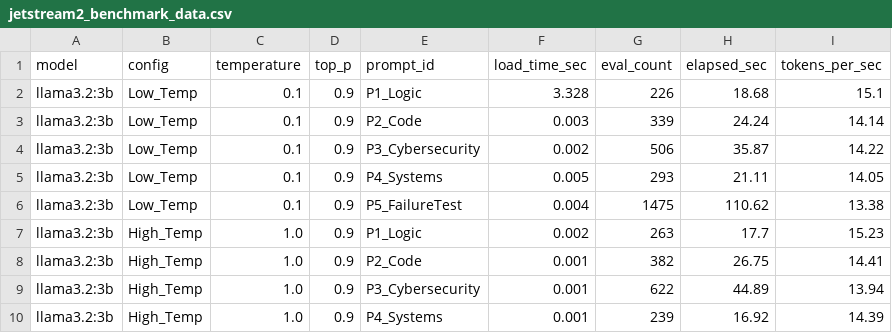
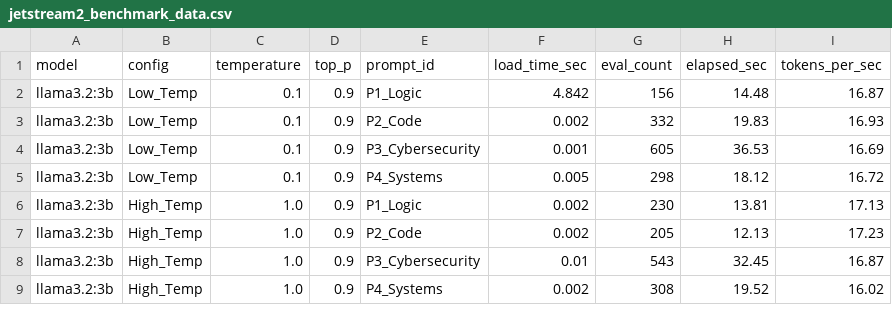
Before and after one commit to Rozanz/AI-Tools-MiniProject, a CSV file: jetstream2_benchmark_data.csv, drawn as a sheet; only a part is shown; the diff covers the shown part only.

Commit message:
Added complete Jetstream2  A100 GPU benchmark

```diff
--- a/jetstream2_benchmark_data.csv
+++ b/jetstream2_benchmark_data.csv
@@ -1,10 +1,9 @@
 model,config,temperature,top_p,prompt_id,load_time_sec,eval_count,elapsed_sec,tokens_per_sec
-llama3.2:3b,Low_Temp,0.1,0.9,P1_Logic,3.328,226,18.68,15.1
-llama3.2:3b,Low_Temp,0.1,0.9,P2_Code,0.003,339,24.24,14.14
-llama3.2:3b,Low_Temp,0.1,0.9,P3_Cybersecurity,0.002,506,35.87,14.22
-llama3.2:3b,Low_Temp,0.1,0.9,P4_Systems,0.005,293,21.11,14.05
-llama3.2:3b,Low_Temp,0.1,0.9,P5_FailureTest,0.004,1475,110.62,13.38
-llama3.2:3b,High_Temp,1.0,0.9,P1_Logic,0.002,263,17.7,15.23
-llama3.2:3b,High_Temp,1.0,0.9,P2_Code,0.001,382,26.75,14.41
-llama3.2:3b,High_Temp,1.0,0.9,P3_Cybersecurity,0.001,622,44.89,13.94
-llama3.2:3b,High_Temp,1.0,0.9,P4_Systems,0.001,239,16.92,14.39
+llama3.2:3b,Low_Temp,0.1,0.9,P1_Logic,4.842,156,14.48,16.87
+llama3.2:3b,Low_Temp,0.1,0.9,P2_Code,0.002,332,19.83,16.93
+llama3.2:3b,Low_Temp,0.1,0.9,P3_Cybersecurity,0.001,605,36.53,16.69
+llama3.2:3b,Low_Temp,0.1,0.9,P4_Systems,0.005,298,18.12,16.72
+llama3.2:3b,High_Temp,1.0,0.9,P1_Logic,0.002,230,13.81,17.13
+llama3.2:3b,High_Temp,1.0,0.9,P2_Code,0.002,205,12.13,17.23
+llama3.2:3b,High_Temp,1.0,0.9,P3_Cybersecurity,0.01,543,32.45,16.87
+llama3.2:3b,High_Temp,1.0,0.9,P4_Systems,0.002,308,19.52,16.02
```
Also changed, not shown: 1 added row and 129 edited cells elsewhere in this file, 1 other file.
